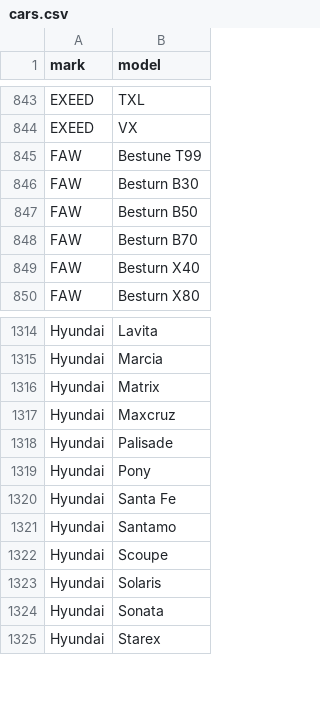
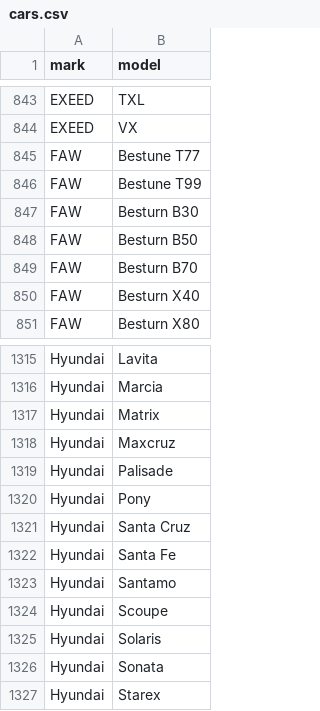
Before and after one commit to blanzh/carsBase, a CSV file: cars.csv, drawn as a sheet; only a part is shown, gaps mark what is left out; the diff names each change by its address in the sheet, - before the commit and + after, or states it on an @@ line.

```diff
--- a/cars.csv
+++ b/cars.csv
+row 845: FAW | Bestune T77
+row 1321: Hyundai | Santa Cruz
```
Also changed, not shown: 3 other files.
